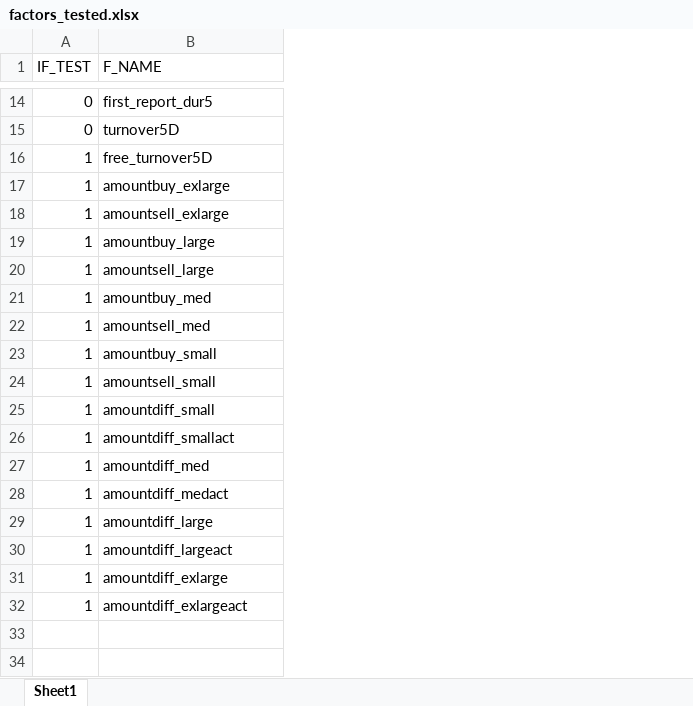
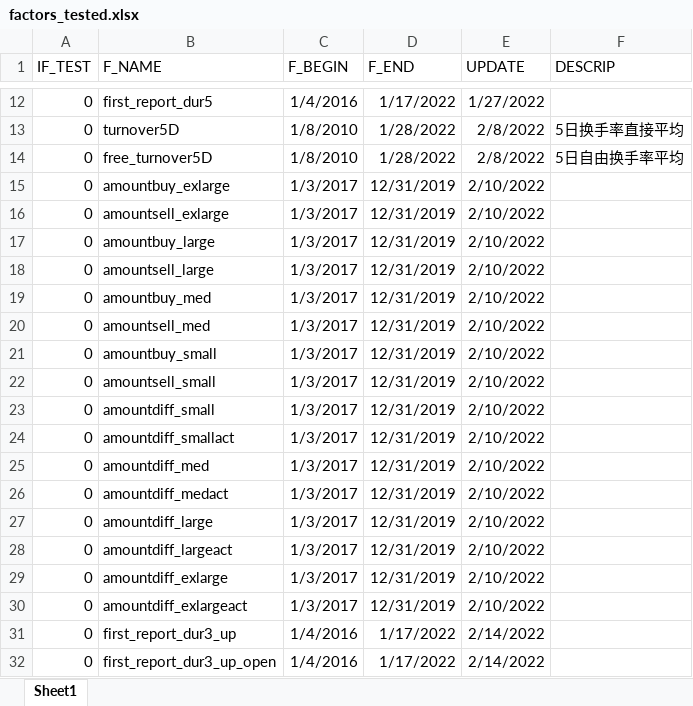
Before and after one commit to wins-m/XJ, an Excel workbook: factor_backtest/factors_tested.xlsx, sheet Sheet1, drawn as a sheet; only a part is shown, gaps mark what is left out; values as stored, in another font and other column widths than the file's, no borders; table styles not drawn; addresses are those after the commit; the diff covers the shown part only; the diff names each change by its address in the sheet, - before the commit and + after, or states it on an @@ line.

Commit message:
讨论条件回测first_report_dur3

```diff
--- a/factor_backtest/factors_tested.xlsx (sheet Sheet1)
+++ b/factor_backtest/factors_tested.xlsx (sheet Sheet1)
+column C (F_BEGIN), rows 12-30: 1/4/2016 | 1/8/2010 | 1/8/2010 | 1/3/2017 | 1/3/2017 | 1/3/2017 | 1/3/2017 | 1/3/2017 | 1/3/2017 | 1/3/2017 | 1/3/2017 | 1/3/2017 | 1/3/2017 | 1/3/2017 | 1/3/2017 | 1/3/2017 | 1/3/2017 | 1/3/2017 | 1/3/2017
+column D (F_END), rows 12-30: 1/17/2022 | 1/28/2022 | 1/28/2022 | 12/31/2019 | 12/31/2019 | 12/31/2019 | 12/31/2019 | 12/31/2019 | 12/31/2019 | 12/31/2019 | 12/31/2019 | 12/31/2019 | 12/31/2019 | 12/31/2019 | 12/31/2019 | 12/31/2019 | 12/31/2019 | 12/31/2019 | 12/31/2019
+column E (UPDATE), rows 12-30: 1/27/2022 | 2/8/2022 | 2/8/2022 | 2/10/2022 | 2/10/2022 | 2/10/2022 | 2/10/2022 | 2/10/2022 | 2/10/2022 | 2/10/2022 | 2/10/2022 | 2/10/2022 | 2/10/2022 | 2/10/2022 | 2/10/2022 | 2/10/2022 | 2/10/2022 | 2/10/2022 | 2/10/2022
+column F (DESCRIP), rows 13-14: 5日换手率直接平均 | 5日自由换手率平均
-A14:A30 (IF_TEST): 1
+A14:A30 (IF_TEST): 0
+row 31: 0 | first_report_dur3_up | 1/4/2016 | 1/17/2022 | 2/14/2022
+row 32: 0 | first_report_dur3_up_open | 1/4/2016 | 1/17/2022 | 2/14/2022
```
Also changed, not shown: 2 removed rows and 1 edited cell elsewhere in this sheet, 4 other files.
